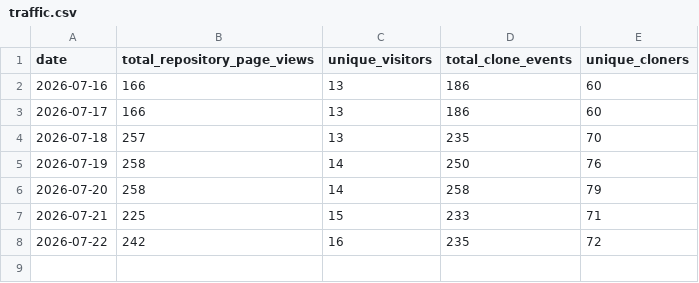
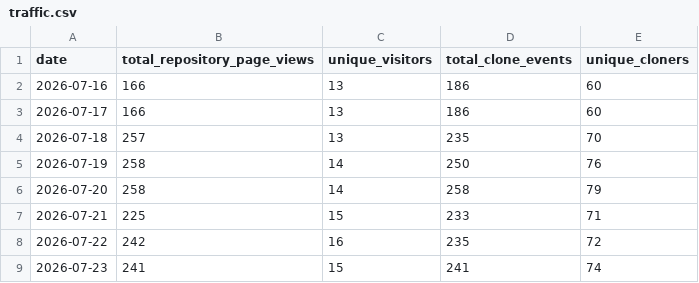
Before and after one commit to stephkillingsworth/CoC_Chapter4, a CSV file: analytics/traffic.csv, drawn as a sheet; the diff names each change by its address in the sheet, - before the commit and + after, or states it on an @@ line.

```diff
--- a/analytics/traffic.csv
+++ b/analytics/traffic.csv
+row 9: 2026-07-23 | 241 | 15 | 241 | 74
```
